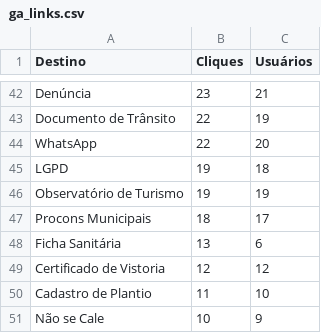
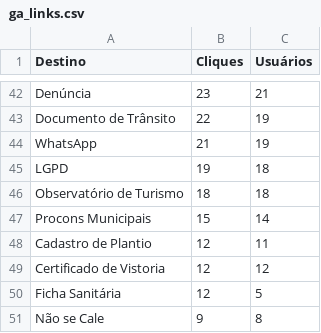
Before and after one commit to fabioramos-02/matomo, a CSV file: matomo-analytics-dashboard/exports/ga_links.csv, drawn as a sheet; only a part is shown, gaps mark what is left out; the diff covers the shown part only.

```diff
--- a/matomo-analytics-dashboard/exports/ga_links.csv
+++ b/matomo-analytics-dashboard/exports/ga_links.csv
@@ -43,9 +43,9 @@ Denúncia;23;21
 Documento de Trânsito;22;19
-WhatsApp;22;20
+WhatsApp;21;19
 LGPD;19;18
-Observatório de Turismo;19;19
-Procons Municipais;18;17
-Ficha Sanitária;13;6
+Observatório de Turismo;18;18
+Procons Municipais;15;14
+Cadastro de Plantio;12;11
 Certificado de Vistoria;12;12
-Cadastro de Plantio;11;10
-Não se Cale;10;9
+Ficha Sanitária;12;5
+Não se Cale;9;8
```
Also changed, not shown: 7 added rows, 7 removed rows and 51 edited cells elsewhere in this file, matomo-analytics-dashboard/exports/ga_cities.csv, matomo-analytics-dashboard/exports/ga_funnel.csv, 4 other files.
